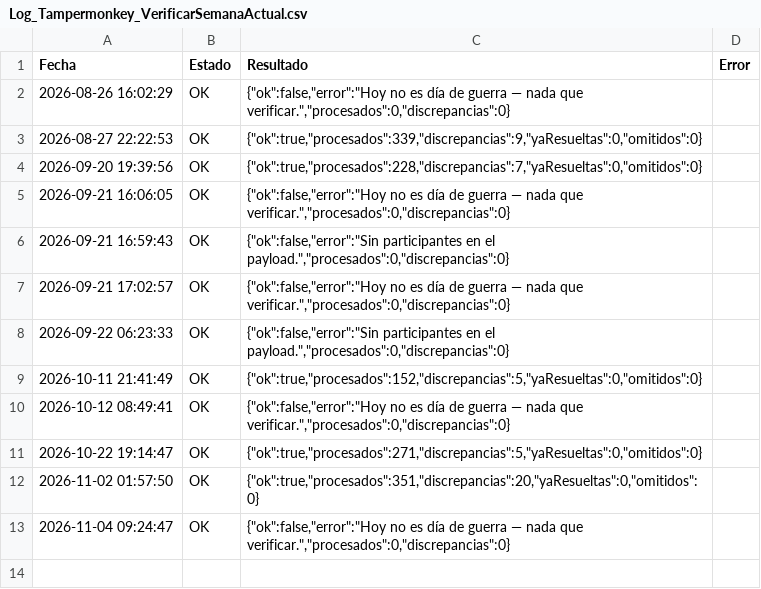
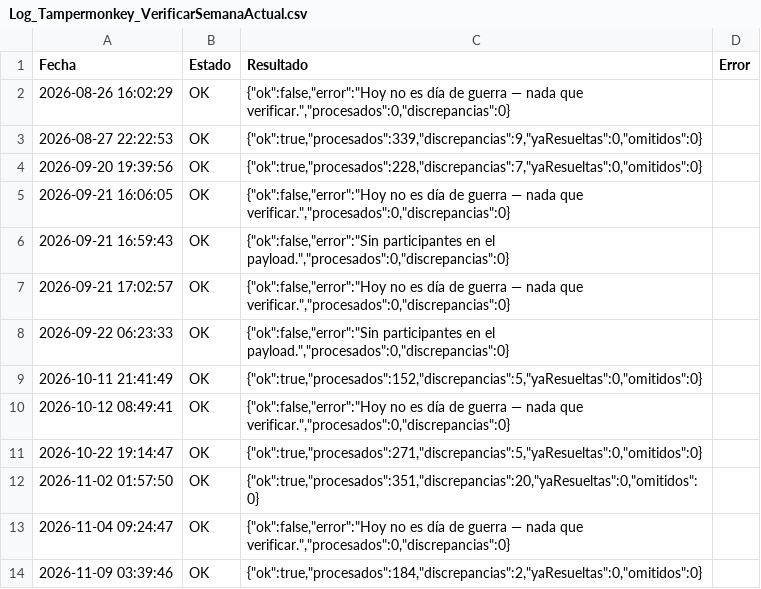
Before and after one commit to GrupoTerna/Backend, a CSV file: Datos descargados/CSV/Tampermonkey/Log_Tampermonkey_VerificarSemanaActual.csv, drawn as a sheet.

```diff
--- a/Datos descargados/CSV/Tampermonkey/Log_Tampermonkey_VerificarSemanaActual.csv
+++ b/Datos descargados/CSV/Tampermonkey/Log_Tampermonkey_VerificarSemanaActual.csv
@@ -13 +13,2 @@ Fecha,Estado,Resultado,Error
 2026-11-04 09:24:47,OK,"{""ok"":false,""error"":""Hoy no es día de guerra — nada que verificar."",""procesados"":0,""discrepancias"":0}",
+2026-11-09 03:39:46,OK,"{""ok"":true,""procesados"":184,""discrepancias"":2,""yaResueltas"":0,""omitidos"":0}",
```
Also changed, not shown: Datos descargados/CSV/Tampermonkey/Correcciones_RiverRace_Pendientes.csv, Datos descargados/CSV/Tampermonkey/Log_Tampermonkey_HistorialGuerra.csv, 4 other files.
